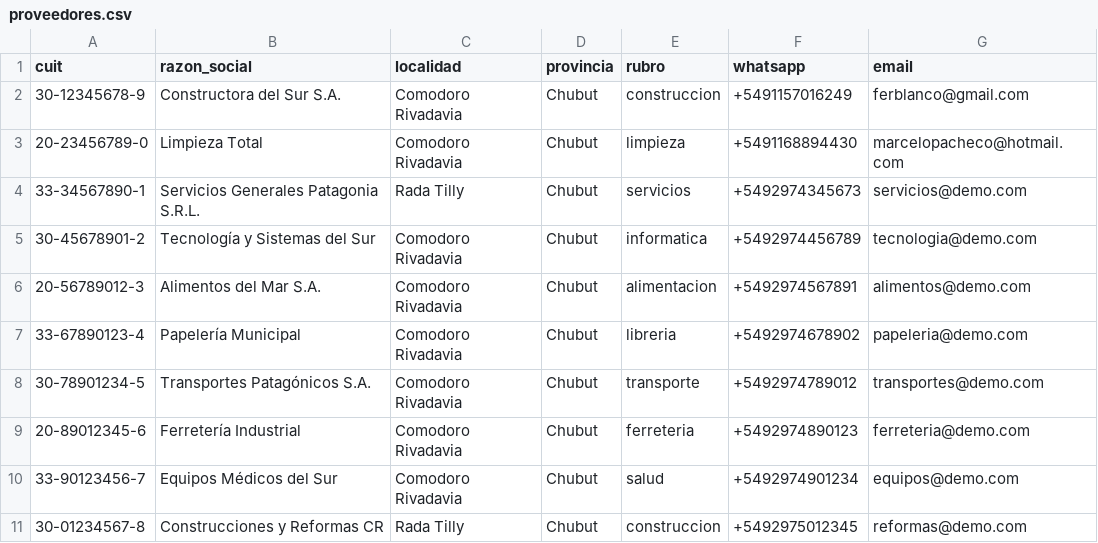
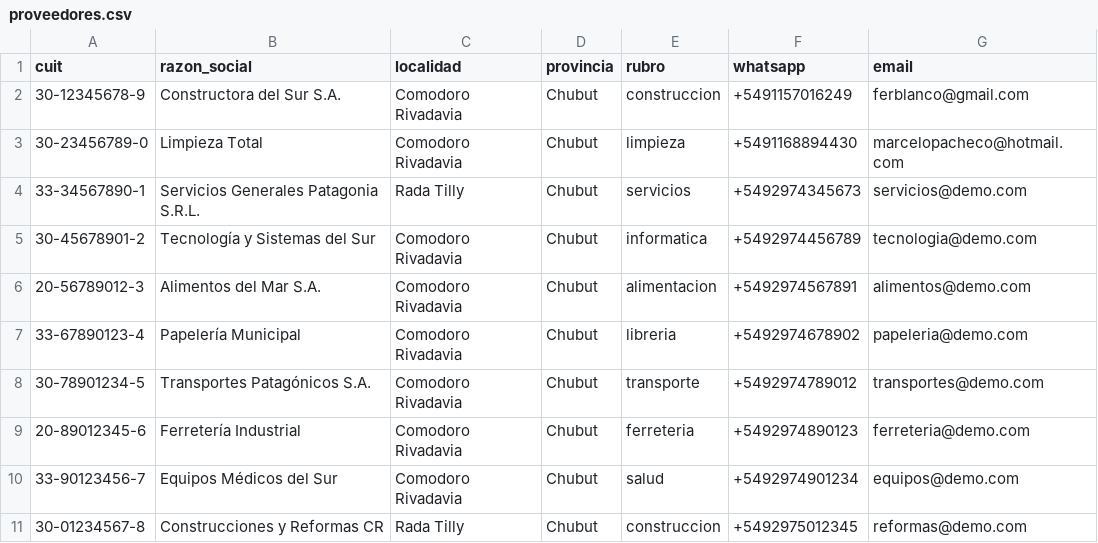
Before and after one commit to ferblanco75/chatbot-ai, a CSV file: backend/data/proveedores.csv, drawn as a sheet.

```diff
--- a/backend/data/proveedores.csv
+++ b/backend/data/proveedores.csv
@@ -2,3 +2,3 @@ cuit,razon_social,localidad,provincia,rubro,whatsapp,email
 30-12345678-9,Constructora del Sur S.A.,Comodoro Rivadavia,Chubut,construccion,+5491157016249,ferblanco@gmail.com
-20-23456789-0,Limpieza Total,Comodoro Rivadavia,Chubut,limpieza,+5491168894430,marcelopacheco@hotmail.com
+30-23456789-0,Limpieza Total,Comodoro Rivadavia,Chubut,limpieza,+5491168894430,marcelopacheco@hotmail.com
 33-34567890-1,Servicios Generales Patagonia S.R.L.,Rada Tilly,Chubut,servicios,+5492974345673,servicios@demo.com
```
